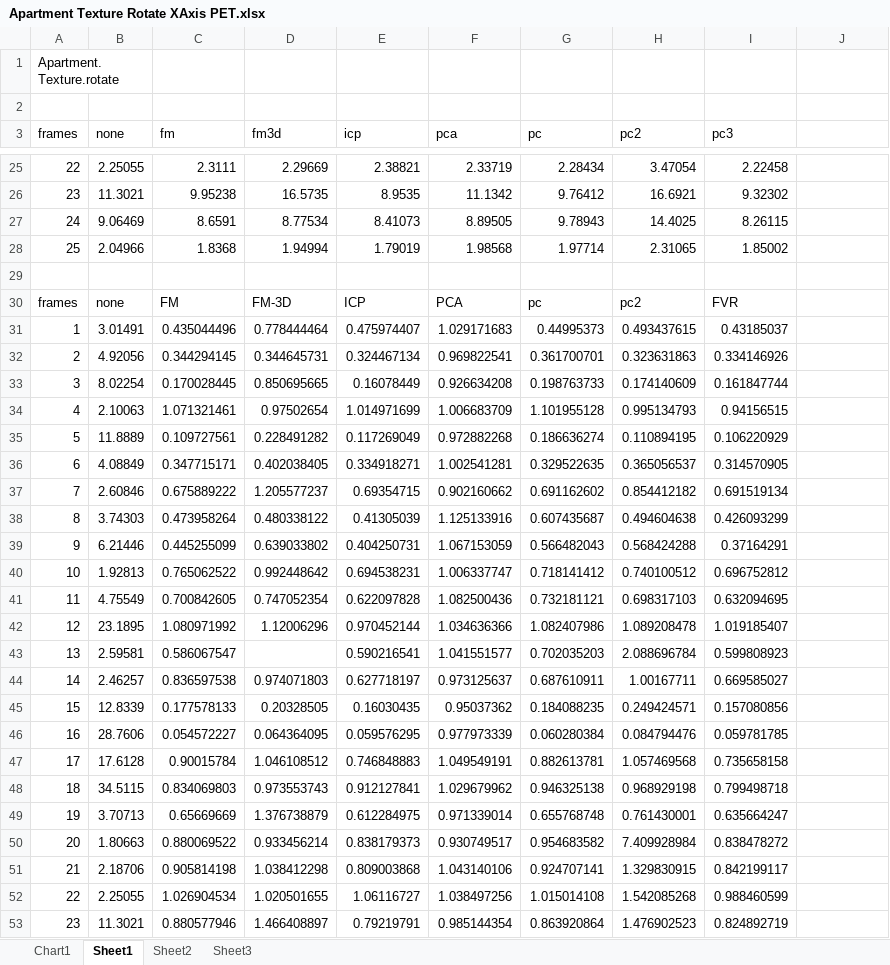
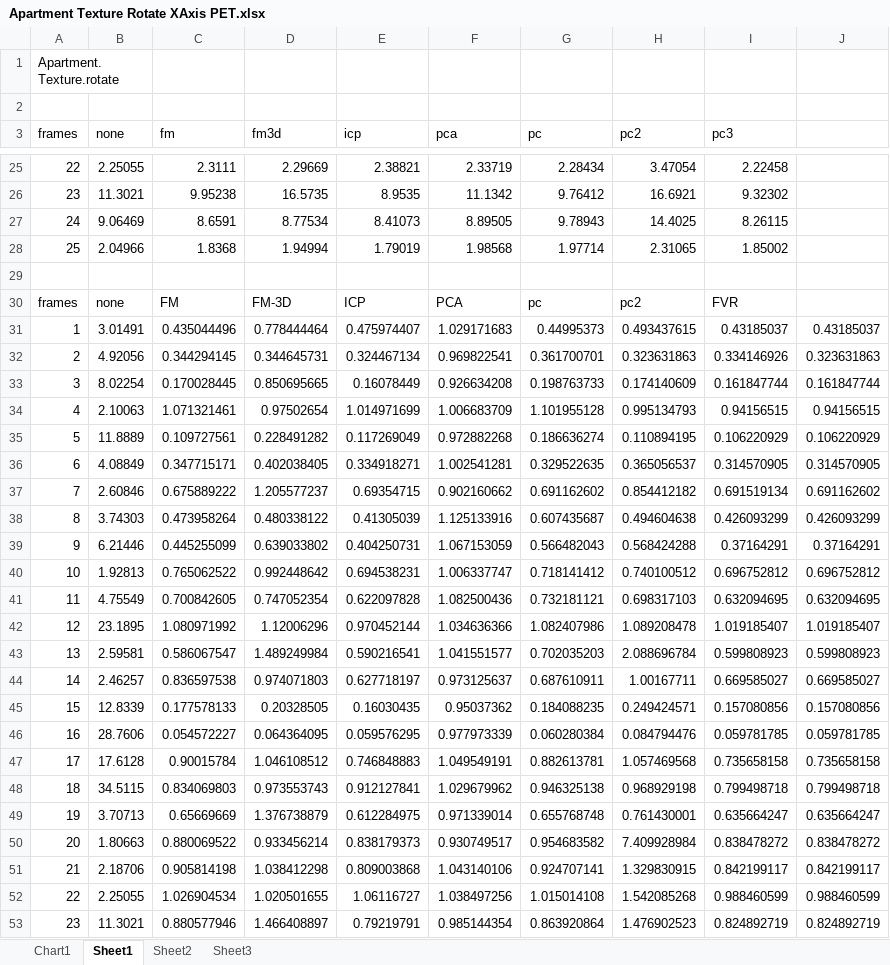
Before and after one commit to lukes611/phdThesis, an Excel workbook: results/Apartment Texture Rotate XAxis PET.xlsx, sheet Sheet1, drawn as a sheet; only a part is shown, gaps mark what is left out; values as stored, in another font and other column widths than the file's, no borders; charts and pictures not drawn; the diff names each change by its address in the sheet, - before the commit and + after, or states it on an @@ line.

```diff
--- a/results/Apartment Texture Rotate XAxis PET.xlsx (sheet Sheet1)
+++ b/results/Apartment Texture Rotate XAxis PET.xlsx (sheet Sheet1)
-J31: (empty)
+J31: 0.43185037
-J32: (empty)
+J32: 0.323631863
-J33: (empty)
+J33: 0.161847744
-J34: (empty)
+J34: 0.94156515
-J35: (empty)
+J35: 0.106220929
-J36: (empty)
+J36: 0.314570905
-J37: (empty)
+J37: 0.691162602
-J38: (empty)
+J38: 0.426093299
-J39: (empty)
+J39: 0.37164291
-J40: (empty)
+J40: 0.696752812
-J41: (empty)
+J41: 0.632094695
-J42: (empty)
+J42: 1.019185407
-D43 (fm3d): (empty)
+D43 (fm3d): 1.489249984
-J43: (empty)
+J43: 0.599808923
-J44: (empty)
+J44: 0.669585027
-J45: (empty)
+J45: 0.157080856
-J46: (empty)
+J46: 0.059781785
-J47: (empty)
+J47: 0.735658158
-J48: (empty)
+J48: 0.799498718
-J49: (empty)
+J49: 0.635664247
-J50: (empty)
+J50: 0.838478272
-J51: (empty)
+J51: 0.842199117
-J52: (empty)
+J52: 0.988460599
-J53: (empty)
+J53: 0.824892719
```
Also changed, not shown: charts or pictures, results/Apartment Texture Rotate PET.xlsx, results/Boxes Texture ZoomOut PET.xlsx, 5 other files.
